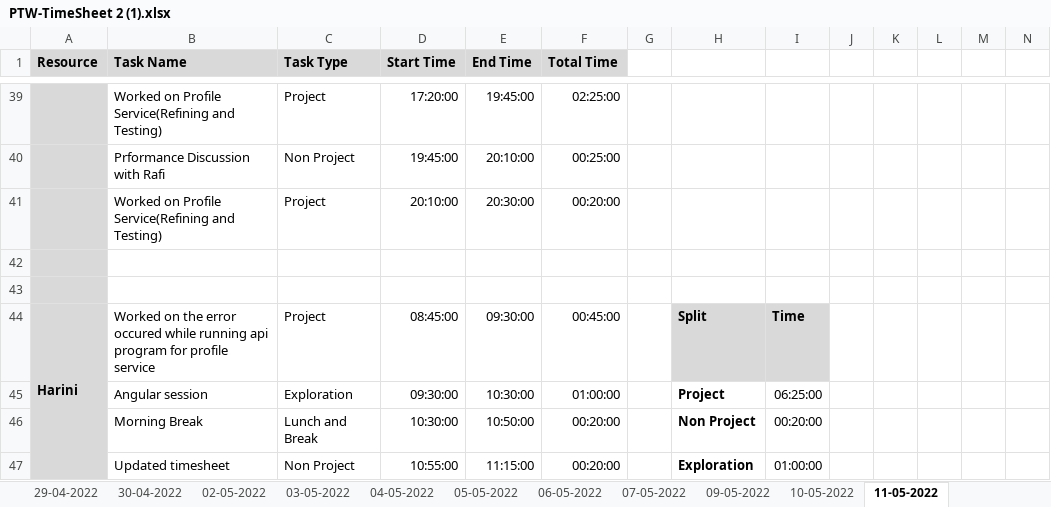
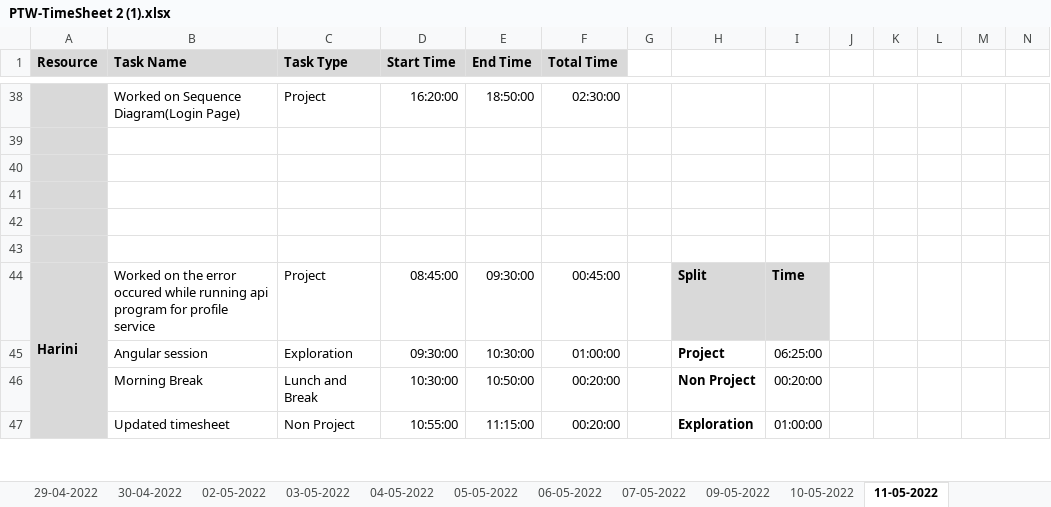
Before and after one commit to AspireTeamGenesis/Profile_Management, an Excel workbook: Process/Timesheet/PTW-TimeSheet 2 (1).xlsx, sheet 11-05-2022, drawn as a sheet; only a part is shown, gaps mark what is left out; values as stored, in another font and other column widths than the file's, no borders; conditional formats not drawn; addresses are those after the commit; rows hold the shown columns only; the diff covers the shown part only; the diff names each change by its address in the sheet, - before the commit and + after, or states it on an @@ line.

```diff
--- a/Process/Timesheet/PTW-TimeSheet 2 (1).xlsx (sheet 11-05-2022)
+++ b/Process/Timesheet/PTW-TimeSheet 2 (1).xlsx (sheet 11-05-2022)
-B38 (Task Name): Worked on Profile Service(Refining and Testing)
+B38 (Task Name): Worked on Sequence Diagram(Login Page)
-D38 (Start Time): 17:20:00
+D38 (Start Time): 16:20:00
-E38 (End Time): 19:45:00
+E38 (End Time): 18:50:00
-F38 (Total Time): 02:25:00
+F38 (Total Time): 02:30:00
-row 39:  | Prformance Discussion with Rafi | Non Project | 19:45:00 | 20:10:00 | 00:25:00
+row 39: (empty)
-row 40:  | Worked on Profile Service(Refining and Testing) | Project | 20:10:00 | 20:30:00 | 00:20:00
+row 40: (empty)
+row 41: (empty)
```
Also changed, not shown: 3 added rows, 4 removed rows and 23 edited cells elsewhere in this sheet, formulas that keep their value.
